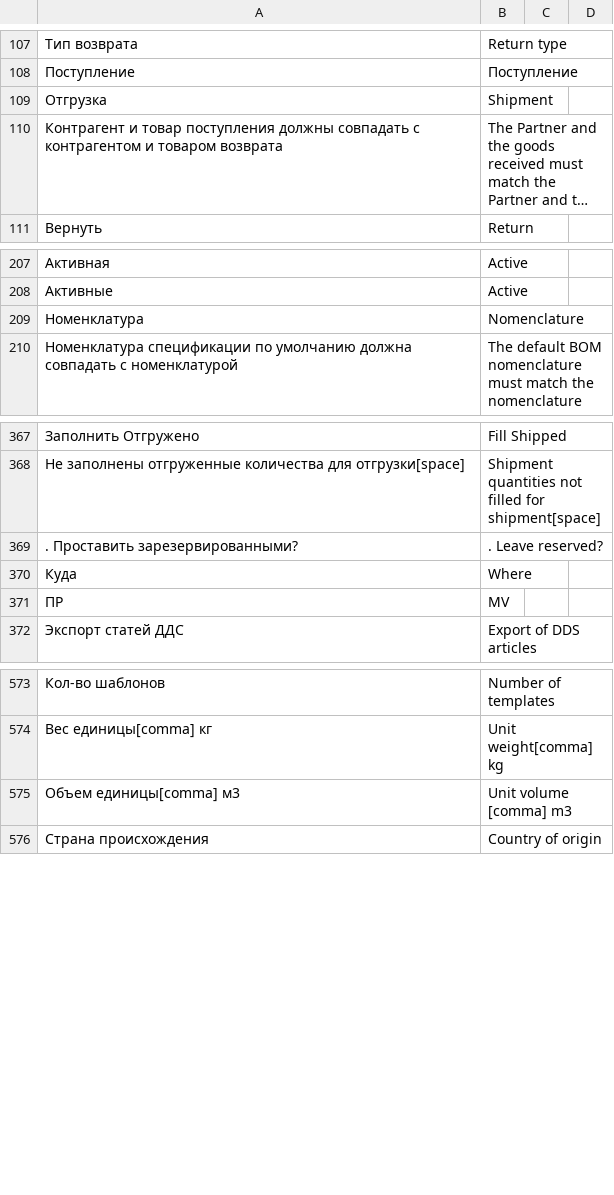
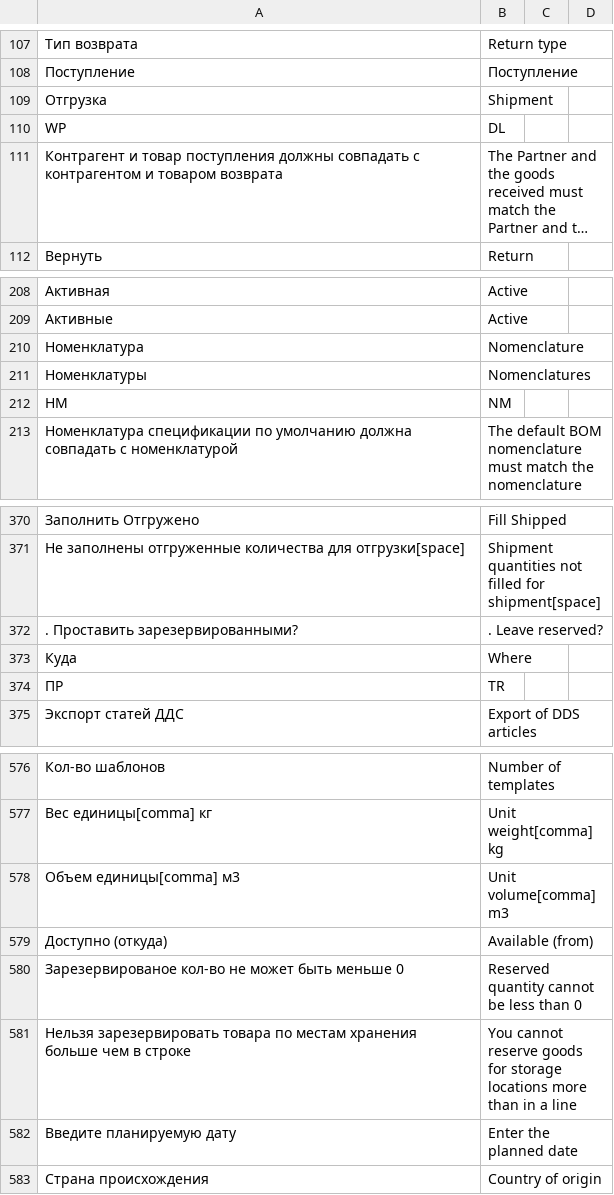
Before and after one commit to hernad/lsfusion_mycompany, a CSV file: translate.csv, drawn as a sheet; only a part is shown, gaps mark what is left out; long unchanged cells end in …; addresses are those after the commit; the diff covers the shown part only; the diff names each change by its address in the sheet, - before the commit and + after, or states it on an @@ line.

```diff
--- a/translate.csv
+++ b/translate.csv
+row 110: WP | DL
+row 211: Номенклатуры | Nomenclatures
+row 212: НМ | NM
-B374: MV
+B374: TR
-B578: Unit volume [comma] m3
+B578: Unit volume[comma] m3
+row 579: Доступно (откуда) | Available (from)
+row 580: Зарезервированое кол-во не может быть меньше 0 | Reserved quantity cannot be less than 0
+row 581: Нельзя зарезервировать товара по местам хранения больше чем в строке | You cannot reserve goods for storage locations more than in a line
+row 582: Введите планируемую дату | Enter the planned date
```
Also changed, not shown: 39 added rows elsewhere in this file, 1 other file.
